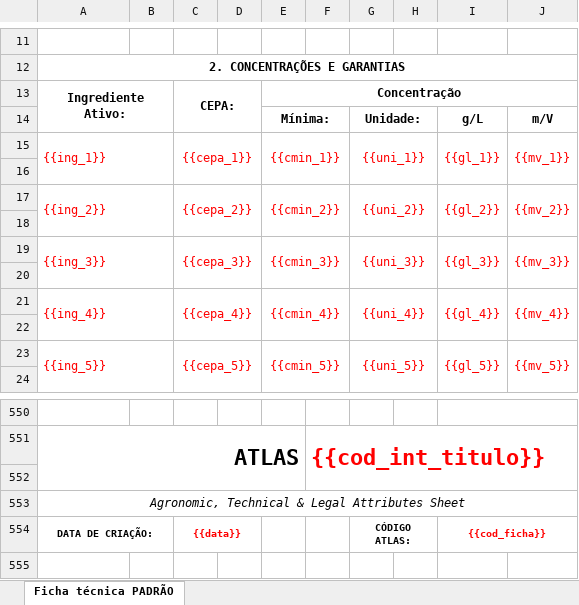
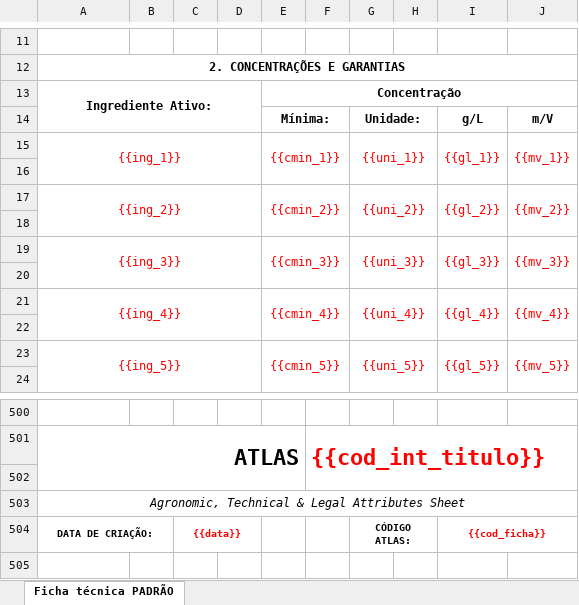
Before and after one commit to eduardo-rossatto/atlas-extratos-e-metabolitos, an Excel workbook: template_extratos.xlsx, sheet Ficha técnica PADRÃO, drawn as a sheet; only a part is shown, gaps mark what is left out; values as stored, in another font and other column widths than the file's, no borders; charts and pictures and conditional formats not drawn; removed rows and columns are numbered as before the commit, all else as after; the diff covers the shown part only; the diff names each change by its address in the sheet, - before the commit and + after, or states it on an @@ line.

```diff
--- a/template_extratos.xlsx (sheet Ficha técnica PADRÃO)
+++ b/template_extratos.xlsx (sheet Ficha técnica PADRÃO)
-A13:B14 merged
+A13:D14 merged
-C13: CEPA:
+C13: (empty)
-C13:D14 merged
-A15 alignment: left
+A15 alignment: center
-A15:B16 merged
+A15:D16 merged
-C15: {{cepa_1}}
+C15: (empty)
-C15:D16 merged
-A17 alignment: left
+A17 alignment: center
-A17:B18 merged
+A17:D18 merged
-C17: {{cepa_2}}
+C17: (empty)
-C17:D18 merged
-A19 alignment: left
+A19 alignment: center
-A19:B20 merged
+A19:D20 merged
-C19: {{cepa_3}}
+C19: (empty)
-C19:D20 merged
-A21 alignment: left
+A21 alignment: center
-A21:B22 merged
+A21:D22 merged
-C21: {{cepa_4}}
+C21: (empty)
-C21:D22 merged
-A23 alignment: left
+A23 alignment: center
-A23:B24 merged
+A23:D24 merged
-C23: {{cepa_5}}
+C23: (empty)
-C23:D24 merged
-I550:J550 merged
```
Also changed, not shown: 12 added rows, 62 removed rows, 10 edited cells, cell formats and merged cells elsewhere in this sheet, charts or pictures, 1 other file.
